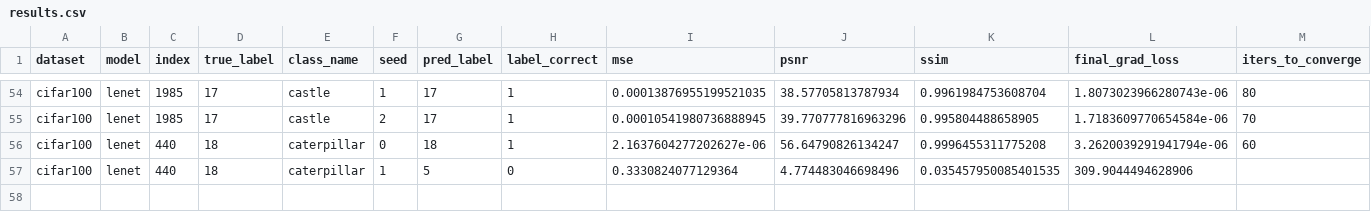
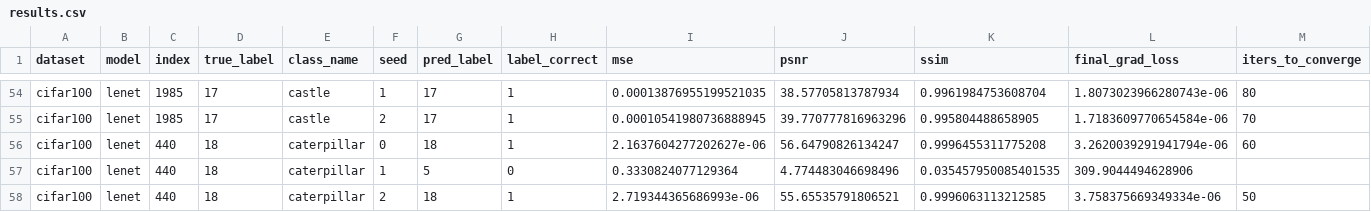
Before and after one commit to Andalib-Iftakher-26/APP-DS---Deep-Leakage-Grads, a CSV file: results/cifar100_codespace_resume_cifar100/results.csv, drawn as a sheet; only a part is shown, gaps mark what is left out; rows hold the shown columns only; the diff names each change by its address in the sheet, - before the commit and + after, or states it on an @@ line.

Commit message:
checkpoint: cifar100_codespace_resume_cifar100 57/60 trials

```diff
--- a/results/cifar100_codespace_resume_cifar100/results.csv
+++ b/results/cifar100_codespace_resume_cifar100/results.csv
+row 58: cifar100 | lenet | 440 | 18 | caterpillar | 2 | 18 | 1 | 2.719344365686993e-06 | 55.65535791806521 | 0.9996063113212585 | 3.758375669349334e-06 | 50
```
Also changed, not shown: 2 other files.
